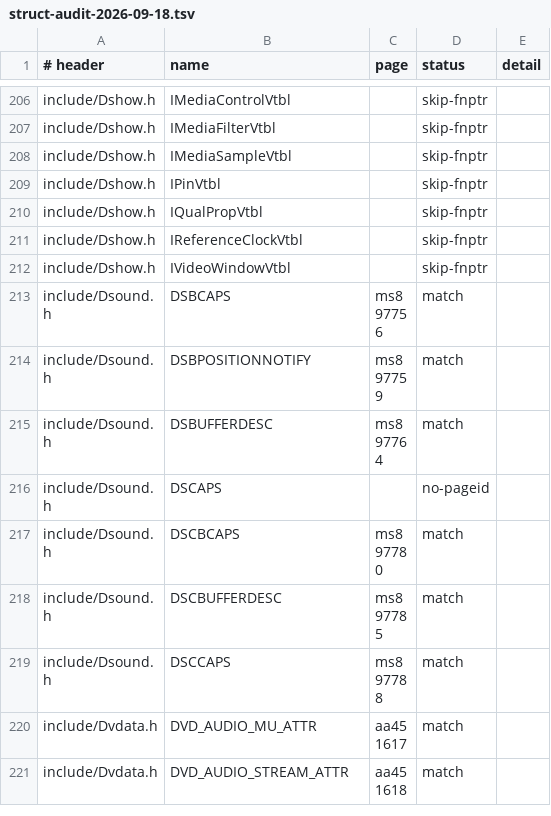
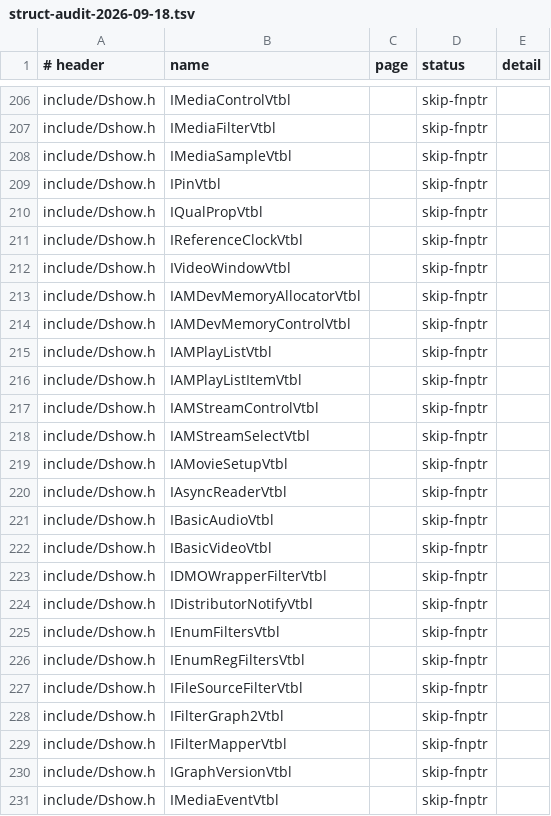
Before and after one commit to kagurasumusun/akari-dev, a TSV file: docs/struct-audit-2026-09-18.tsv, drawn as a sheet; only a part is shown, gaps mark what is left out; the shorter side is filled out with more unchanged rows; the diff covers the shown part only.

Commit message:
audits refreshed on 95,439-page corpus: all 0 MISMATCH (proto 2176 match, struct 781/no-pageid 20, enum 277, fnptr 65)

```diff
--- a/docs/struct-audit-2026-09-18.tsv
+++ b/docs/struct-audit-2026-09-18.tsv
@@ -212 +212,20 @@ include/Dshow.h	IReferenceClockVtbl		skip-fnptr
 include/Dshow.h	IVideoWindowVtbl		skip-fnptr	
+include/Dshow.h	IAMDevMemoryAllocatorVtbl		skip-fnptr	
+include/Dshow.h	IAMDevMemoryControlVtbl		skip-fnptr	
+include/Dshow.h	IAMPlayListVtbl		skip-fnptr	
+include/Dshow.h	IAMPlayListItemVtbl		skip-fnptr	
+include/Dshow.h	IAMStreamControlVtbl		skip-fnptr	
+include/Dshow.h	IAMStreamSelectVtbl		skip-fnptr	
+include/Dshow.h	IAMovieSetupVtbl		skip-fnptr	
+include/Dshow.h	IAsyncReaderVtbl		skip-fnptr	
+include/Dshow.h	IBasicAudioVtbl		skip-fnptr	
+include/Dshow.h	IBasicVideoVtbl		skip-fnptr	
+include/Dshow.h	IDMOWrapperFilterVtbl		skip-fnptr	
+include/Dshow.h	IDistributorNotifyVtbl		skip-fnptr	
+include/Dshow.h	IEnumFiltersVtbl		skip-fnptr	
+include/Dshow.h	IEnumRegFiltersVtbl		skip-fnptr	
+include/Dshow.h	IFileSourceFilterVtbl		skip-fnptr	
+include/Dshow.h	IFilterGraph2Vtbl		skip-fnptr	
+include/Dshow.h	IFilterMapperVtbl		skip-fnptr	
+include/Dshow.h	IGraphVersionVtbl		skip-fnptr	
+include/Dshow.h	IMediaEventVtbl		skip-fnptr	
```
Also changed, not shown: 23 added rows and 18 edited cells elsewhere in this file.
